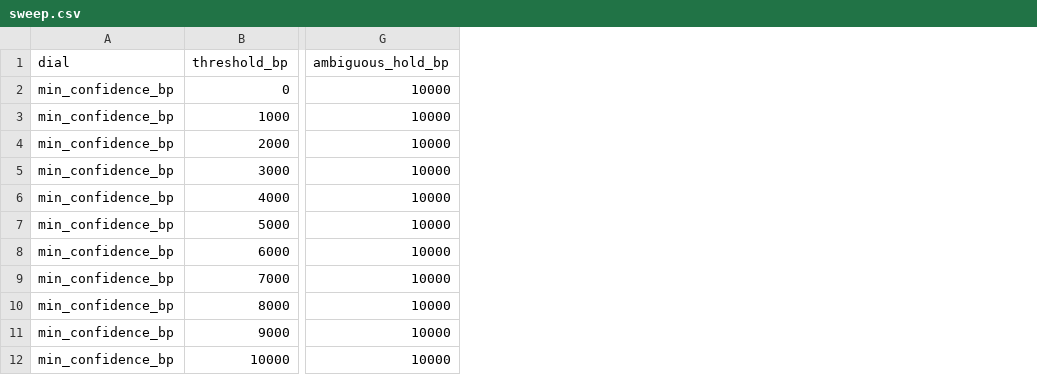
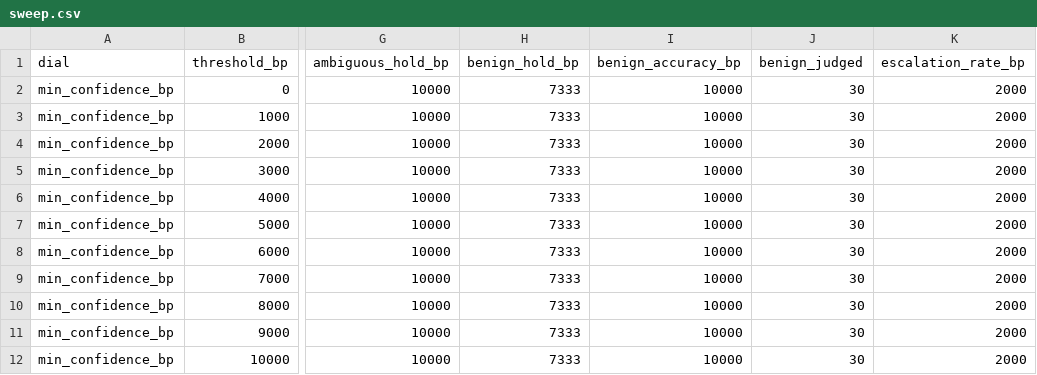
Before and after one commit to OkayAnshul/custodian, a CSV file: docs/sweep.csv, drawn as a sheet; only a part is shown, gaps mark what is left out; the diff names each change by its address in the sheet, - before the commit and + after, or states it on an @@ line.

```diff
--- a/docs/sweep.csv
+++ b/docs/sweep.csv
+column H (benign_hold_bp), rows 2-12: all 7333
+column I (benign_accuracy_bp), rows 2-12: all 10000
+column J (benign_judged), rows 2-12: all 30
+column K (escalation_rate_bp), rows 2-12: all 2000
```
Also changed, not shown: 16 other files.
